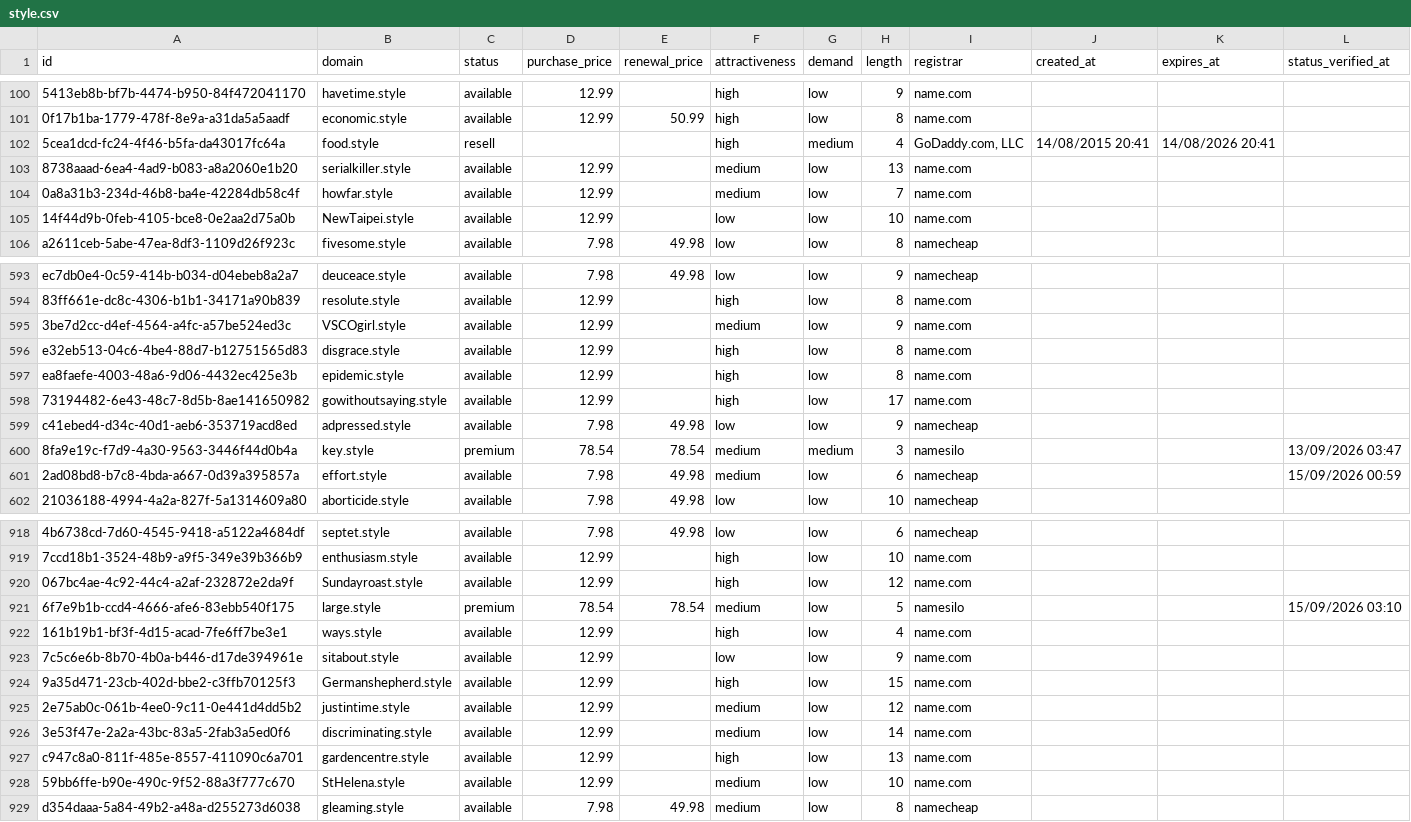
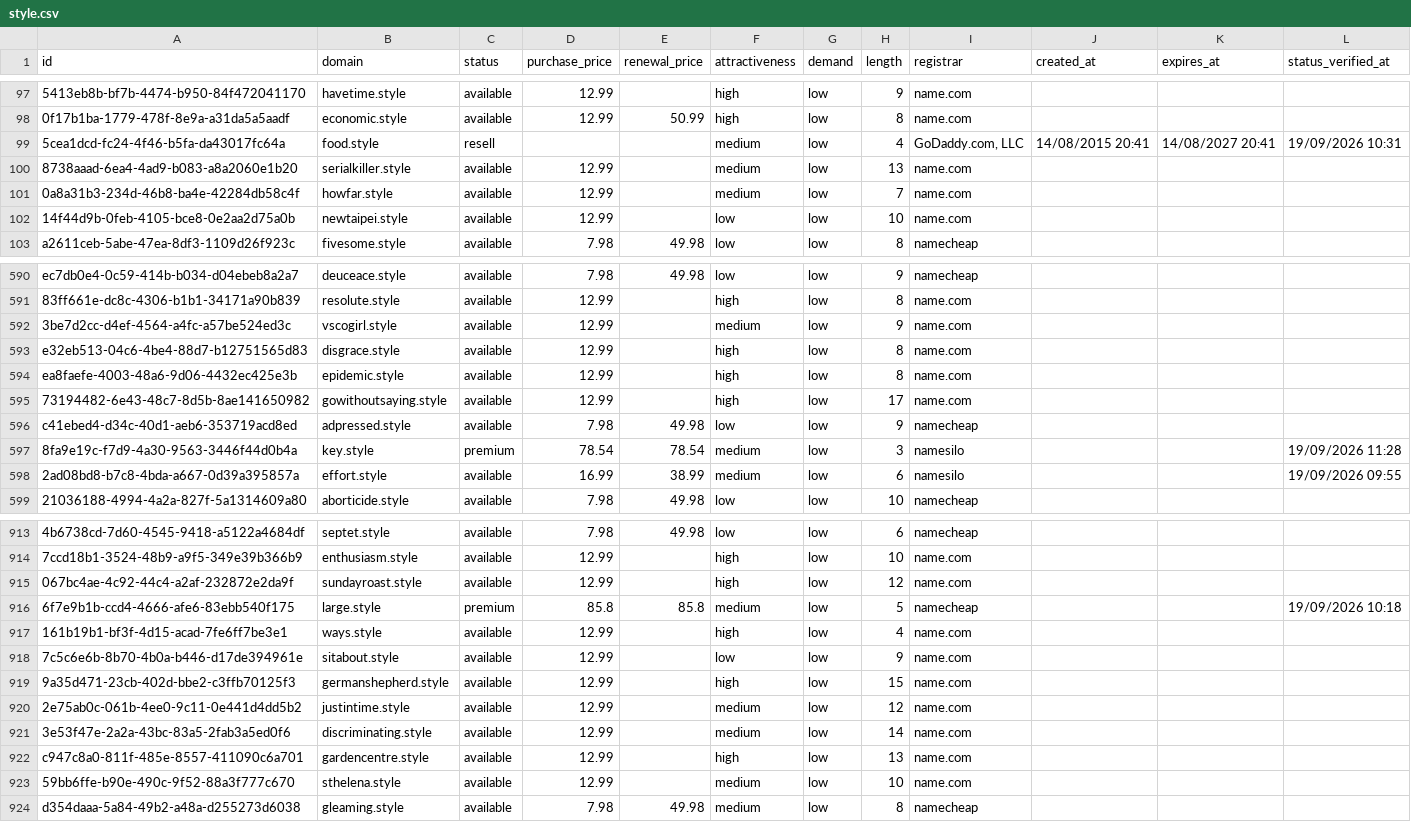
Before and after one commit to UniqueDomains/style-oneword-domains, a CSV file: style.csv, drawn as a sheet; only a part is shown, gaps mark what is left out; addresses are those after the commit; the diff covers the shown part only; the diff names each change by its address in the sheet, - before the commit and + after, or states it on an @@ line.

Commit message:
Domains update

```diff
--- a/style.csv
+++ b/style.csv
-F99 (attractiveness): high
+F99 (attractiveness): medium
-G99 (demand): medium
+G99 (demand): low
-K99 (expires_at): 14/08/2026 20:41
+K99 (expires_at): 14/08/2027 20:41
-L99 (status_verified_at): (empty)
+L99 (status_verified_at): 19/09/2026 10:31
-B102 (domain): NewTaipei.style
+B102 (domain): newtaipei.style
-B592 (domain): VSCOgirl.style
+B592 (domain): vscogirl.style
-G597 (demand): medium
+G597 (demand): low
-L597 (status_verified_at): 13/09/2026 03:47
+L597 (status_verified_at): 19/09/2026 11:28
-D598 (purchase_price): 7.98
+D598 (purchase_price): 16.99
-E598 (renewal_price): 49.98
+E598 (renewal_price): 38.99
-I598 (registrar): namecheap
+I598 (registrar): namesilo
-L598 (status_verified_at): 15/09/2026 00:59
+L598 (status_verified_at): 19/09/2026 09:55
-B915 (domain): Sundayroast.style
+B915 (domain): sundayroast.style
-D916 (purchase_price): 78.54
+D916 (purchase_price): 85.8
-E916 (renewal_price): 78.54
+E916 (renewal_price): 85.8
-I916 (registrar): namesilo
+I916 (registrar): namecheap
-L916 (status_verified_at): 15/09/2026 03:10
+L916 (status_verified_at): 19/09/2026 10:18
-B919 (domain): Germanshepherd.style
+B919 (domain): germanshepherd.style
-B923 (domain): StHelena.style
+B923 (domain): sthelena.style
```
Also changed, not shown: 5 added rows, 5 removed rows and 92 edited cells elsewhere in this file, 4 other files.
